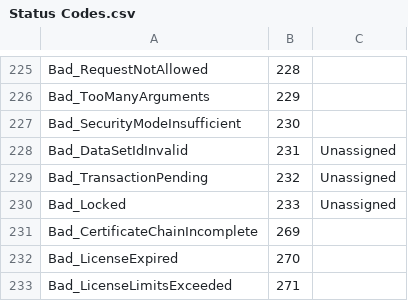
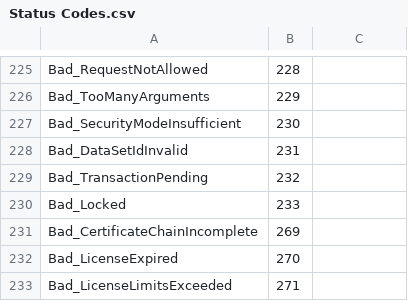
Before and after one commit to OPCFoundation/UA-ModelCompiler, a CSV file: Opc.Ua.ModelCompiler/CSVs/Status Codes.csv, drawn as a sheet; only a part is shown, gaps mark what is left out.

```diff
--- a/Opc.Ua.ModelCompiler/CSVs/Status Codes.csv
+++ b/Opc.Ua.ModelCompiler/CSVs/Status Codes.csv
@@ -227,5 +227,5 @@ Bad_TooManyArguments,229
 Bad_SecurityModeInsufficient,230
-Bad_DataSetIdInvalid,231,Unassigned
-Bad_TransactionPending,232,Unassigned
-Bad_Locked,233,Unassigned
+Bad_DataSetIdInvalid,231
+Bad_TransactionPending,232
+Bad_Locked,233
 Bad_CertificateChainIncomplete,269
```
Also changed, not shown: Opc.Ua.ModelCompiler/CSVs/DemoModel.csv, 11 other files.
